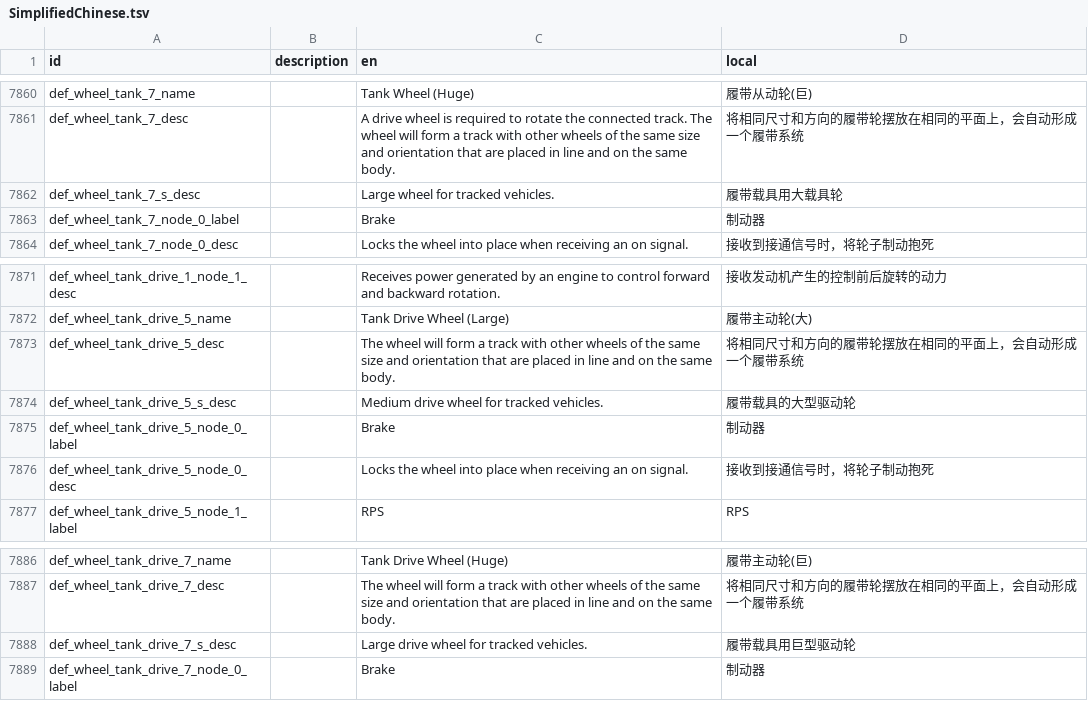
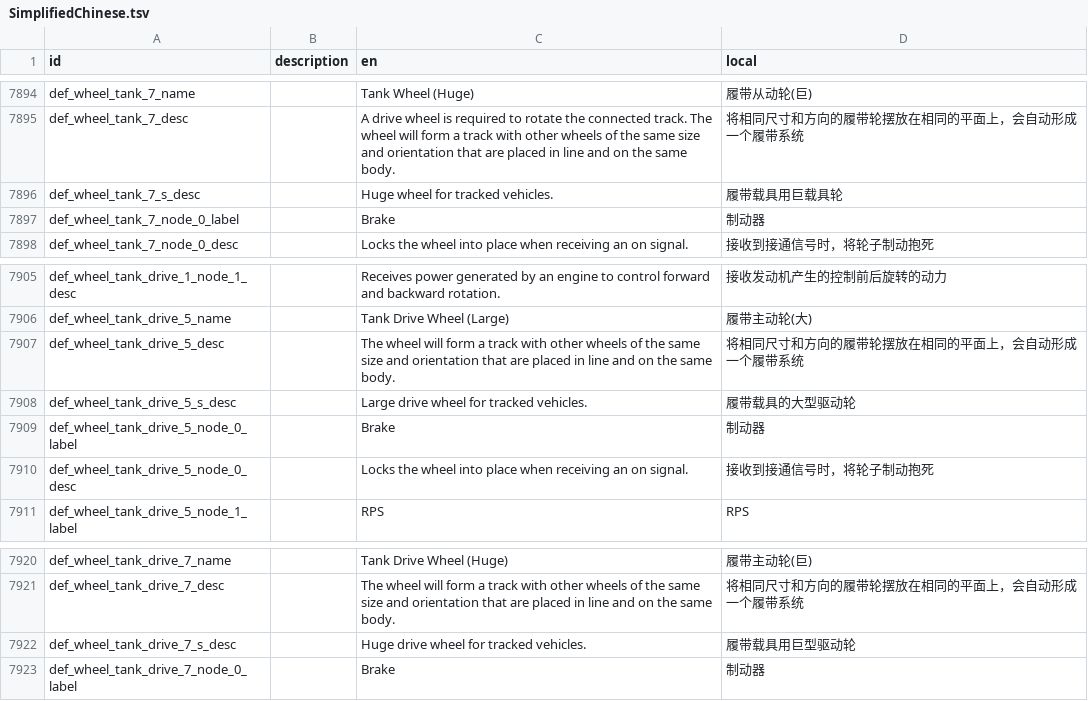
Before and after one commit to BKN46/stormworks-translate-chn, a TSV file: SimplifiedChinese.tsv, drawn as a sheet; only a part is shown, gaps mark what is left out; the diff covers the shown part only.

```diff
--- a/SimplifiedChinese.tsv
+++ b/SimplifiedChinese.tsv
@@ -7861,3 +7895,3 @@ def_wheel_tank_7_name		Tank Wheel (Huge)	履带从动轮(巨)
 def_wheel_tank_7_desc		A drive wheel is required to rotate the connected track. The wheel will form a track with other wheels of the same size and orientation that are placed in line and on the same body.	将相同尺寸和方向的履带轮摆放在相同的平面上，会自动形成一个履带系统
-def_wheel_tank_7_s_desc		Large wheel for tracked vehicles.	履带载具用大载具轮
+def_wheel_tank_7_s_desc		Huge wheel for tracked vehicles.	履带载具用巨载具轮
 def_wheel_tank_7_node_0_label		Brake	制动器
@@ -7873,3 +7907,3 @@ def_wheel_tank_drive_5_name		Tank Drive Wheel (Large)	履带主动轮(大)
 def_wheel_tank_drive_5_desc		The wheel will form a track with other wheels of the same size and orientation that are placed in line and on the same body.	将相同尺寸和方向的履带轮摆放在相同的平面上，会自动形成一个履带系统
-def_wheel_tank_drive_5_s_desc		Medium drive wheel for tracked vehicles.	履带载具的大型驱动轮
+def_wheel_tank_drive_5_s_desc		Large drive wheel for tracked vehicles.	履带载具的大型驱动轮
 def_wheel_tank_drive_5_node_0_label		Brake	制动器
@@ -7887,3 +7921,3 @@ def_wheel_tank_drive_7_name		Tank Drive Wheel (Huge)	履带主动轮(巨)
 def_wheel_tank_drive_7_desc		The wheel will form a track with other wheels of the same size and orientation that are placed in line and on the same body.	将相同尺寸和方向的履带轮摆放在相同的平面上，会自动形成一个履带系统
-def_wheel_tank_drive_7_s_desc		Large drive wheel for tracked vehicles.	履带载具用巨型驱动轮
+def_wheel_tank_drive_7_s_desc		Huge drive wheel for tracked vehicles.	履带载具用巨型驱动轮
 def_wheel_tank_drive_7_node_0_label		Brake	制动器
```
Also changed, not shown: 34 added rows and 6 edited cells elsewhere in this file.
